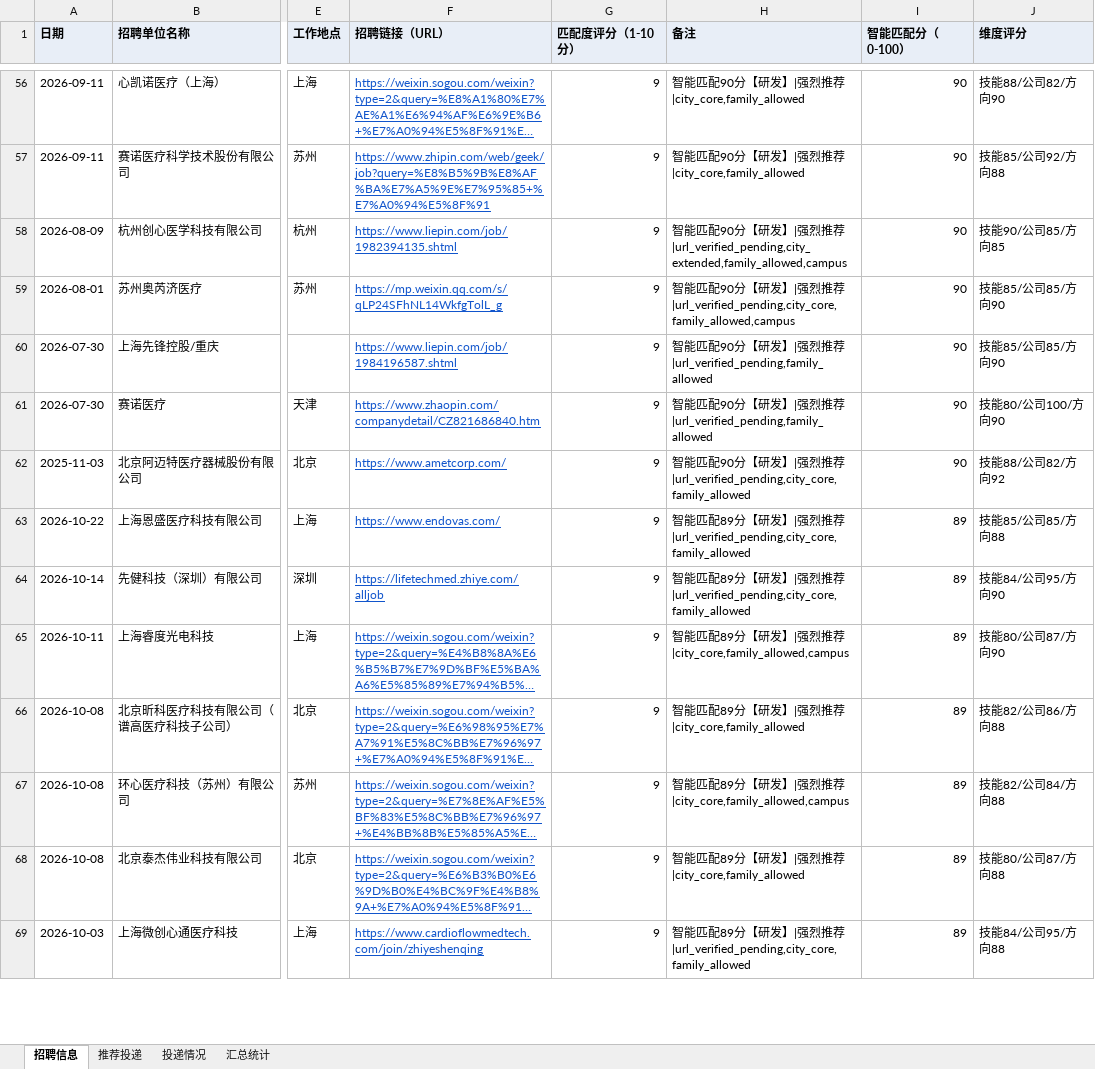
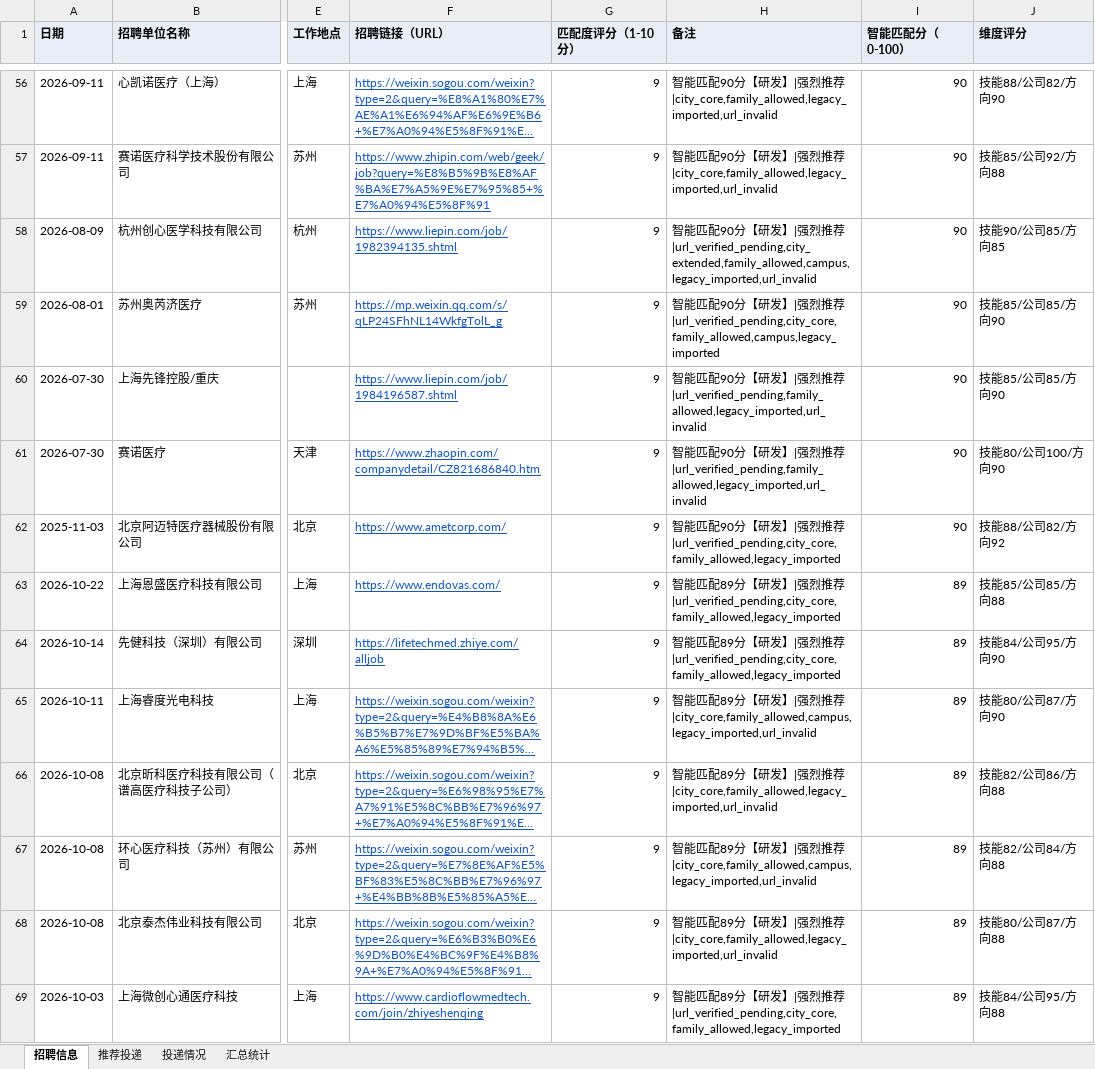
Before and after one commit to Zhengjinweizai/ob-search-vascular-stent, an Excel workbook: 求职记录.xlsx, sheet 招聘信息, drawn as a sheet; only a part is shown, gaps mark what is left out; long unchanged cells end in …; values as stored, in another font and other column widths than the file's, no borders; the diff covers the shown part only; the diff names each change by its address in the sheet, - before the commit and + after, or states it on an @@ line.

```diff
--- a/求职记录.xlsx (sheet 招聘信息)
+++ b/求职记录.xlsx (sheet 招聘信息)
-H56:H57 (备注): …推荐|city_core,family_allowed
+H56:H57 (备注): …推荐|city_core,family_allowed,legacy_imported,url_invalid
-H58 (备注): …推荐|url_verified_pending,city_extended,family_allowed,campus
+H58 (备注): …推荐|url_verified_pending,city_extended,family_allowed,campus,legacy_imported,url_invalid
-H59 (备注): …推荐|url_verified_pending,city_core,family_allowed,campus
+H59 (备注): …推荐|url_verified_pending,city_core,family_allowed,campus,legacy_imported
-H60:H61 (备注): …推荐|url_verified_pending,family_allowed
+H60:H61 (备注): …推荐|url_verified_pending,family_allowed,legacy_imported,url_invalid
-H62 (备注): …推荐|url_verified_pending,city_core,family_allowed
+H62 (备注): …推荐|url_verified_pending,city_core,family_allowed,legacy_imported
-H63:H64 (备注): …推荐|url_verified_pending,city_core,family_allowed
+H63:H64 (备注): …推荐|url_verified_pending,city_core,family_allowed,legacy_imported
-H65 (备注): …推荐|city_core,family_allowed,campus
+H65 (备注): …推荐|city_core,family_allowed,campus,legacy_imported,url_invalid
-H66 (备注): …推荐|city_core,family_allowed
+H66 (备注): …推荐|city_core,family_allowed,legacy_imported,url_invalid
-H67 (备注): …推荐|city_core,family_allowed,campus
+H67 (备注): …推荐|city_core,family_allowed,campus,legacy_imported,url_invalid
-H68 (备注): …推荐|city_core,family_allowed
+H68 (备注): …推荐|city_core,family_allowed,legacy_imported,url_invalid
-H69 (备注): …推荐|url_verified_pending,city_core,family_allowed
+H69 (备注): …推荐|url_verified_pending,city_core,family_allowed,legacy_imported
```
Also changed, not shown: 401 edited cells elsewhere in this sheet, 6 other files.
